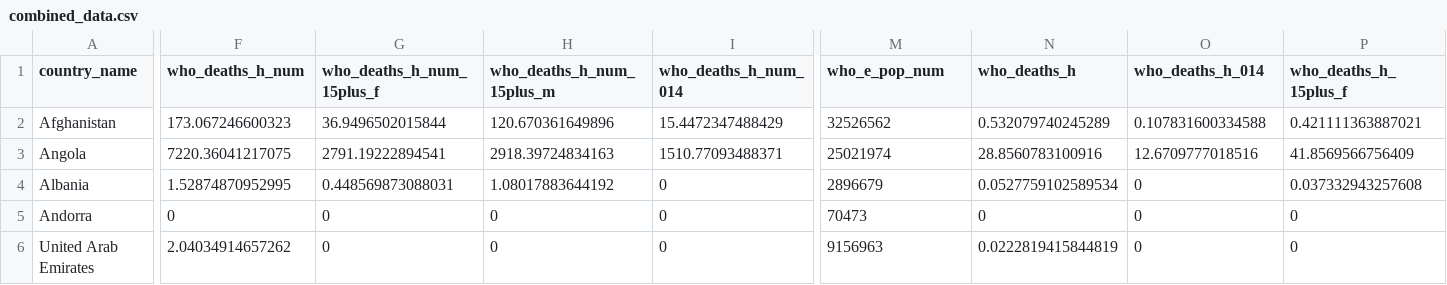
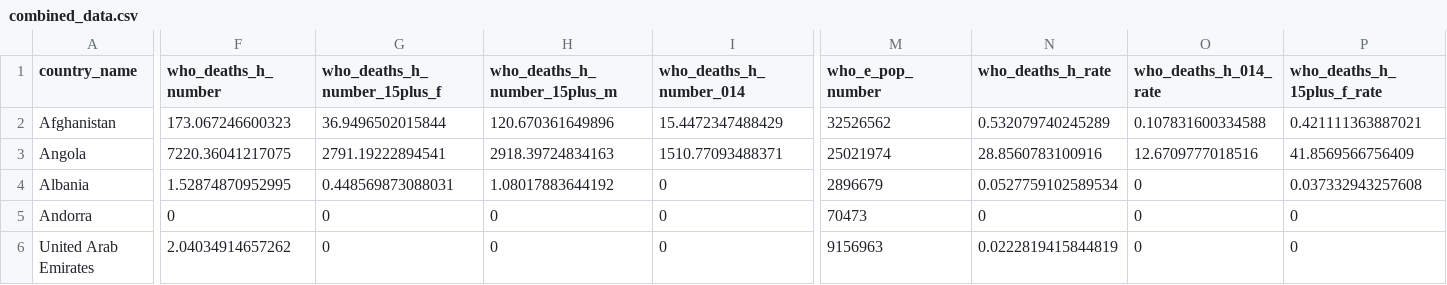
Before and after one commit to joebrew/tb_mortality, a CSV file: data/combined_data.csv, drawn as a sheet; only a part is shown, gaps mark what is left out; the diff covers the shown part only; the diff names each change by its address in the sheet, - before the commit and + after, or states it on an @@ line.

Commit message:
more name cleanups

```diff
--- a/data/combined_data.csv
+++ b/data/combined_data.csv
-F1: who_deaths_h_num
+F1: who_deaths_h_number
-G1: who_deaths_h_num_15plus_f
+G1: who_deaths_h_number_15plus_f
-H1: who_deaths_h_num_15plus_m
+H1: who_deaths_h_number_15plus_m
-I1: who_deaths_h_num_014
+I1: who_deaths_h_number_014
-M1: who_e_pop_num
+M1: who_e_pop_number
-N1: who_deaths_h
+N1: who_deaths_h_rate
-O1: who_deaths_h_014
+O1: who_deaths_h_014_rate
-P1: who_deaths_h_15plus_f
+P1: who_deaths_h_15plus_f_rate
```
Also changed, not shown: 13 edited cells elsewhere in this file, 3 other files.
